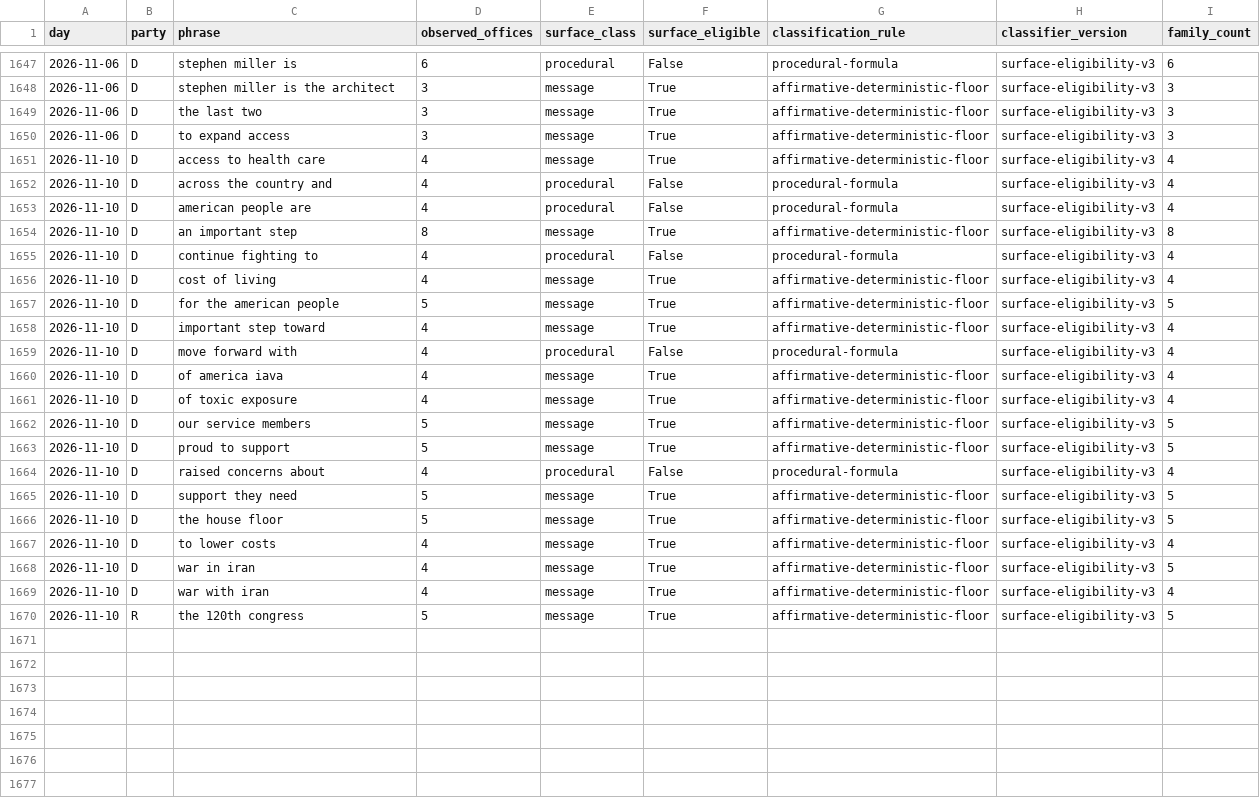
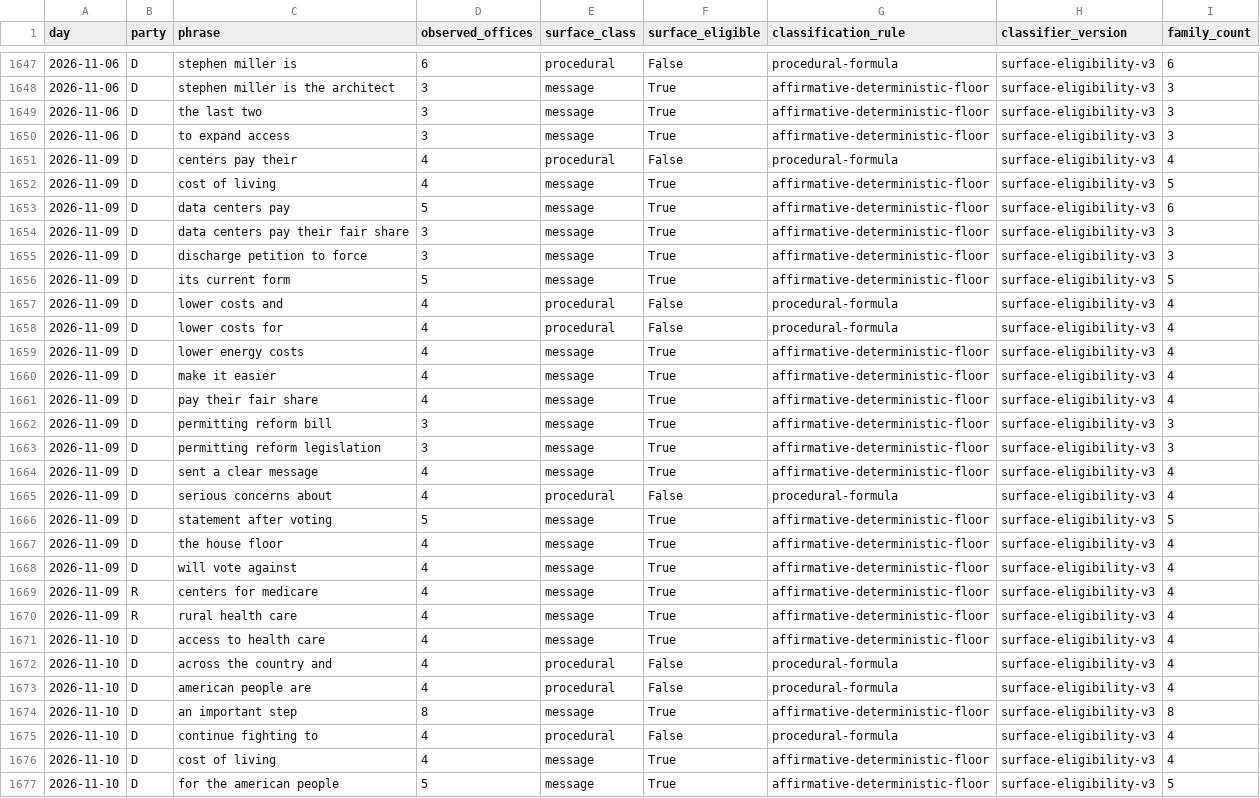
Before and after one commit to mlawsonking/onscript, a CSV file: site/public/api/v1/exports/phrases.csv, drawn as a sheet; only a part is shown, gaps mark what is left out; the shorter side is filled out with more unchanged rows; the diff names each change by its address in the sheet, - before the commit and + after, or states it on an @@ line.

Commit message:
data: assemble 2026-11-11

```diff
--- a/site/public/api/v1/exports/phrases.csv
+++ b/site/public/api/v1/exports/phrases.csv
+row 1651: 2026-11-09 | D | centers pay their | 4 | procedural | False | procedural-formula | surface-eligibility-v3 | 4
+row 1652: 2026-11-09 | D | cost of living | 4 | message | True | affirmative-deterministic-floor | surface-eligibility-v3 | 5
+row 1653: 2026-11-09 | D | data centers pay | 5 | message | True | affirmative-deterministic-floor | surface-eligibility-v3 | 6
+row 1654: 2026-11-09 | D | data centers pay their fair share | 3 | message | True | affirmative-deterministic-floor | surface-eligibility-v3 | 3
+row 1655: 2026-11-09 | D | discharge petition to force | 3 | message | True | affirmative-deterministic-floor | surface-eligibility-v3 | 3
+row 1656: 2026-11-09 | D | its current form | 5 | message | True | affirmative-deterministic-floor | surface-eligibility-v3 | 5
+row 1657: 2026-11-09 | D | lower costs and | 4 | procedural | False | procedural-formula | surface-eligibility-v3 | 4
+row 1658: 2026-11-09 | D | lower costs for | 4 | procedural | False | procedural-formula | surface-eligibility-v3 | 4
+row 1659: 2026-11-09 | D | lower energy costs | 4 | message | True | affirmative-deterministic-floor | surface-eligibility-v3 | 4
+row 1660: 2026-11-09 | D | make it easier | 4 | message | True | affirmative-deterministic-floor | surface-eligibility-v3 | 4
+row 1661: 2026-11-09 | D | pay their fair share | 4 | message | True | affirmative-deterministic-floor | surface-eligibility-v3 | 4
+row 1662: 2026-11-09 | D | permitting reform bill | 3 | message | True | affirmative-deterministic-floor | surface-eligibility-v3 | 3
+row 1663: 2026-11-09 | D | permitting reform legislation | 3 | message | True | affirmative-deterministic-floor | surface-eligibility-v3 | 3
+row 1664: 2026-11-09 | D | sent a clear message | 4 | message | True | affirmative-deterministic-floor | surface-eligibility-v3 | 4
+row 1665: 2026-11-09 | D | serious concerns about | 4 | procedural | False | procedural-formula | surface-eligibility-v3 | 4
+row 1666: 2026-11-09 | D | statement after voting | 5 | message | True | affirmative-deterministic-floor | surface-eligibility-v3 | 5
+row 1667: 2026-11-09 | D | the house floor | 4 | message | True | affirmative-deterministic-floor | surface-eligibility-v3 | 4
+row 1668: 2026-11-09 | D | will vote against | 4 | message | True | affirmative-deterministic-floor | surface-eligibility-v3 | 4
+row 1669: 2026-11-09 | R | centers for medicare | 4 | message | True | affirmative-deterministic-floor | surface-eligibility-v3 | 4
+row 1670: 2026-11-09 | R | rural health care | 4 | message | True | affirmative-deterministic-floor | surface-eligibility-v3 | 4
```
Also changed, not shown: site/public/api/v1/days.csv, site/public/api/v1/exports/days.csv, 28 other files.
